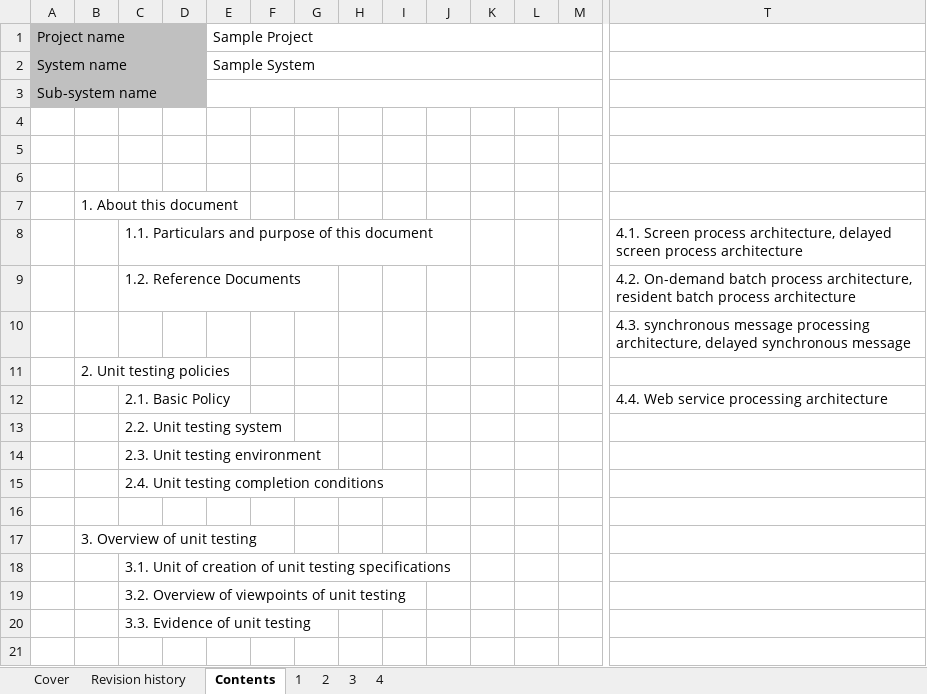
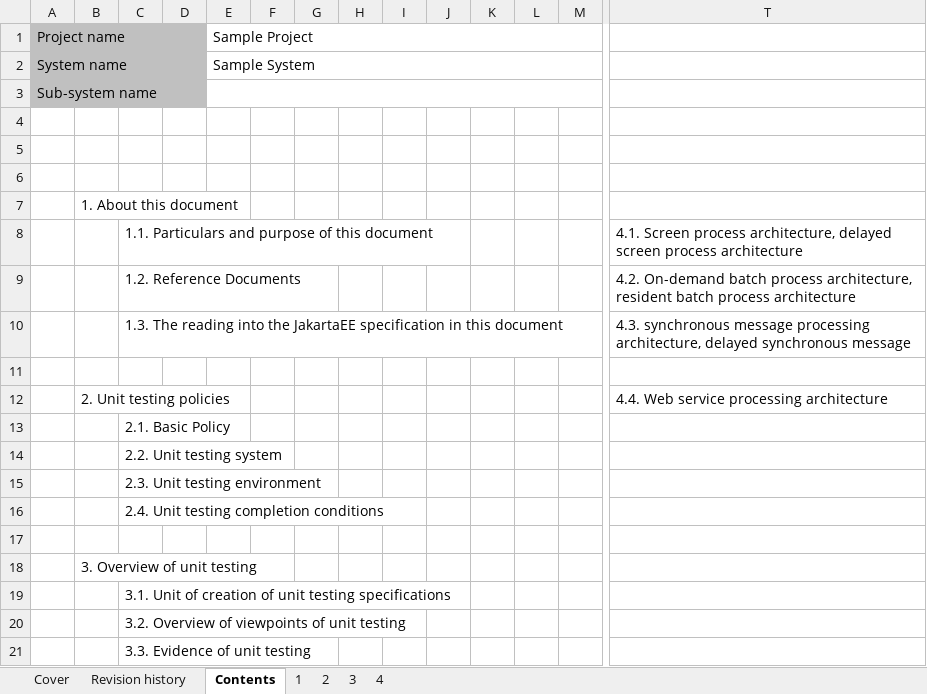
Before and after one commit to nablarch-development-standards/nablarch-development-standards, an Excel workbook: en/020_Application_Development_Standards/020_Test_Standards/Unit_Test_Standards.xlsx, sheet Contents, drawn as a sheet; only a part is shown, gaps mark what is left out; values as stored, in another font and other column widths than the file's, no borders; removed rows and columns are numbered as before the commit, all else as after; rows hold the shown columns only; the diff names each change by its address in the sheet, - before the commit and + after, or states it on an @@ line.

Commit message:
Unit Test Standardsの記載修正
- 1.3. The reading into the JakartaEE specification in this document を追加

```diff
--- a/en/020_Application_Development_Standards/020_Test_Standards/Unit_Test_Standards.xlsx (sheet Contents)
+++ b/en/020_Application_Development_Standards/020_Test_Standards/Unit_Test_Standards.xlsx (sheet Contents)
-C10: (empty)
+C10: 1.3. The reading into the JakartaEE specification in this document
-B11: 2. Unit testing policies
+B11: (empty)
-row 12:  |  | 2.1. Basic Policy |  |  |  |  |  |  |  |  |  |  | 4.4. Web service processing architecture
+row 12:  | 2. Unit testing policies |  |  |  |  |  |  |  |  |  |  |  | 4.4. Web service processing architecture
+row 13:  |  | 2.1. Basic Policy
```
Also changed, not shown: sheet 1.
